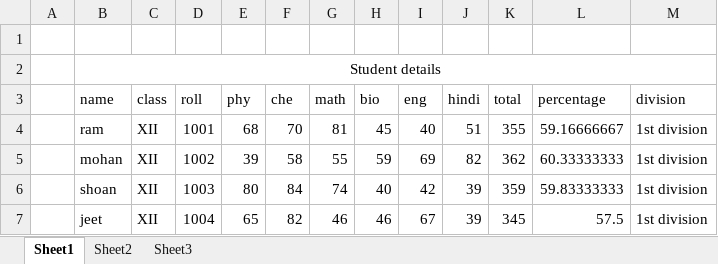
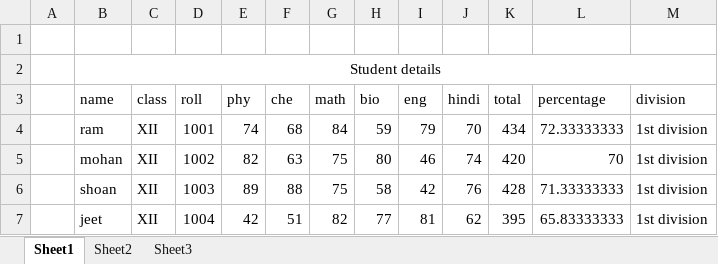
Before and after one commit to erDeep64930/DataAnalyst_DPK, an Excel workbook: European_Coaching/day_2/excel/task-2.xlsx, sheet Sheet1, drawn as a sheet; only a part is shown; values as stored, in another font and other column widths than the file's, no borders; the diff covers the shown part only; the diff names each change by its address in the sheet, - before the commit and + after, or states it on an @@ line.

```diff
--- a/European_Coaching/day_2/excel/task-2.xlsx (sheet Sheet1)
+++ b/European_Coaching/day_2/excel/task-2.xlsx (sheet Sheet1)
-E4 (phy): 68
+E4 (phy): 74
-F4 (che): 70
+F4 (che): 68
-G4 (math): 81
+G4 (math): 84
-H4 (bio): 45
+H4 (bio): 59
-I4 (eng): 40
+I4 (eng): 79
-J4 (hindi): 51
+J4 (hindi): 70
-K4 (total): 355
+K4 (total): 434
-L4 (percentage): 59.16666667
+L4 (percentage): 72.33333333
-E5 (phy): 39
+E5 (phy): 82
-F5 (che): 58
+F5 (che): 63
-G5 (math): 55
+G5 (math): 75
-H5 (bio): 59
+H5 (bio): 80
-I5 (eng): 69
+I5 (eng): 46
-J5 (hindi): 82
+J5 (hindi): 74
-K5 (total): 362
+K5 (total): 420
-L5 (percentage): 60.33333333
+L5 (percentage): 70
-E6 (phy): 80
+E6 (phy): 89
-F6 (che): 84
+F6 (che): 88
-G6 (math): 74
+G6 (math): 75
-H6 (bio): 40
+H6 (bio): 58
-J6 (hindi): 39
+J6 (hindi): 76
-K6 (total): 359
+K6 (total): 428
-L6 (percentage): 59.83333333
+L6 (percentage): 71.33333333
-E7 (phy): 65
+E7 (phy): 42
-F7 (che): 82
+F7 (che): 51
-G7 (math): 46
+G7 (math): 82
-H7 (bio): 46
+H7 (bio): 77
-I7 (eng): 67
+I7 (eng): 81
-J7 (hindi): 39
+J7 (hindi): 62
-K7 (total): 345
+K7 (total): 395
-L7 (percentage): 57.5
+L7 (percentage): 65.83333333
```
Also changed, not shown: 79 edited cells elsewhere in this sheet, sheet Sheet2, European_Coaching/day_3/excel/task-2.xlsx, European_Coaching/day_4/excel/task-1.xlsx, 3 other files.
